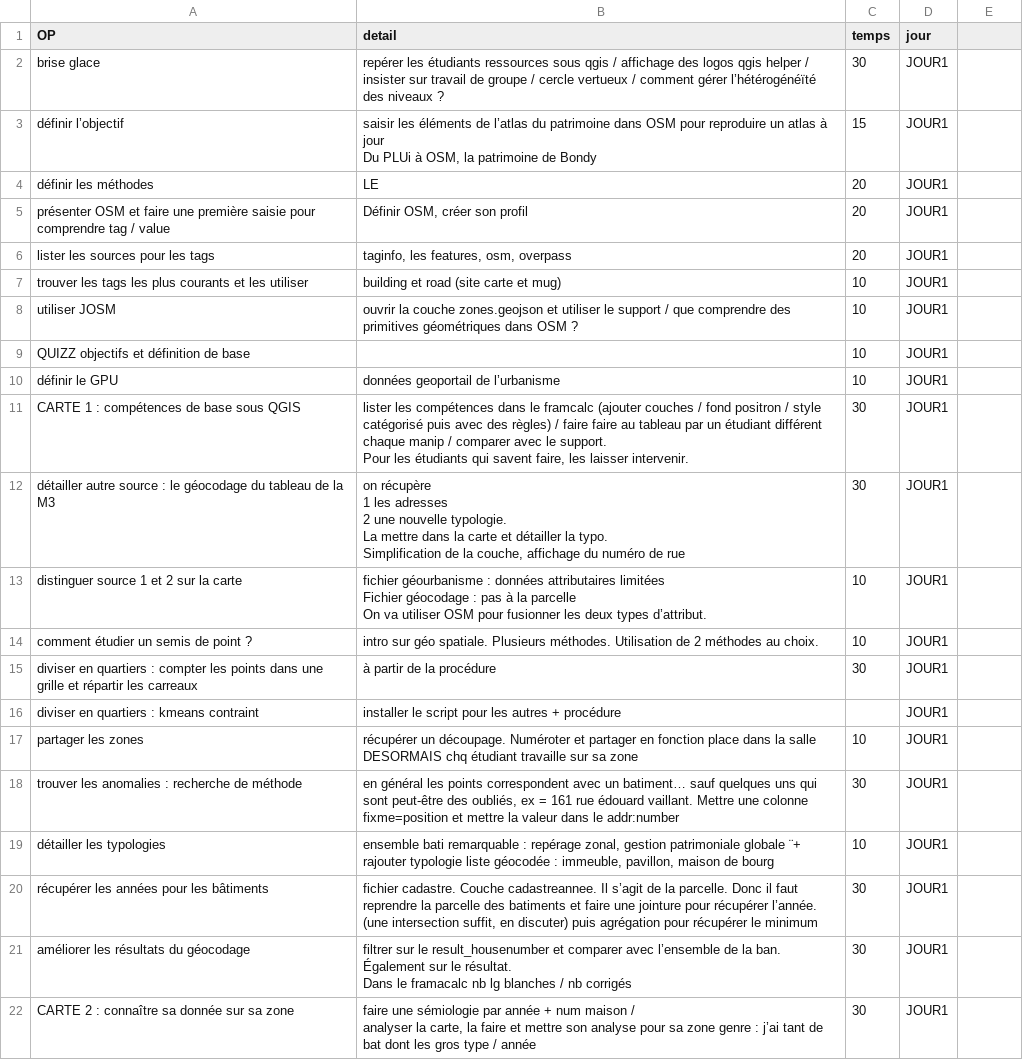
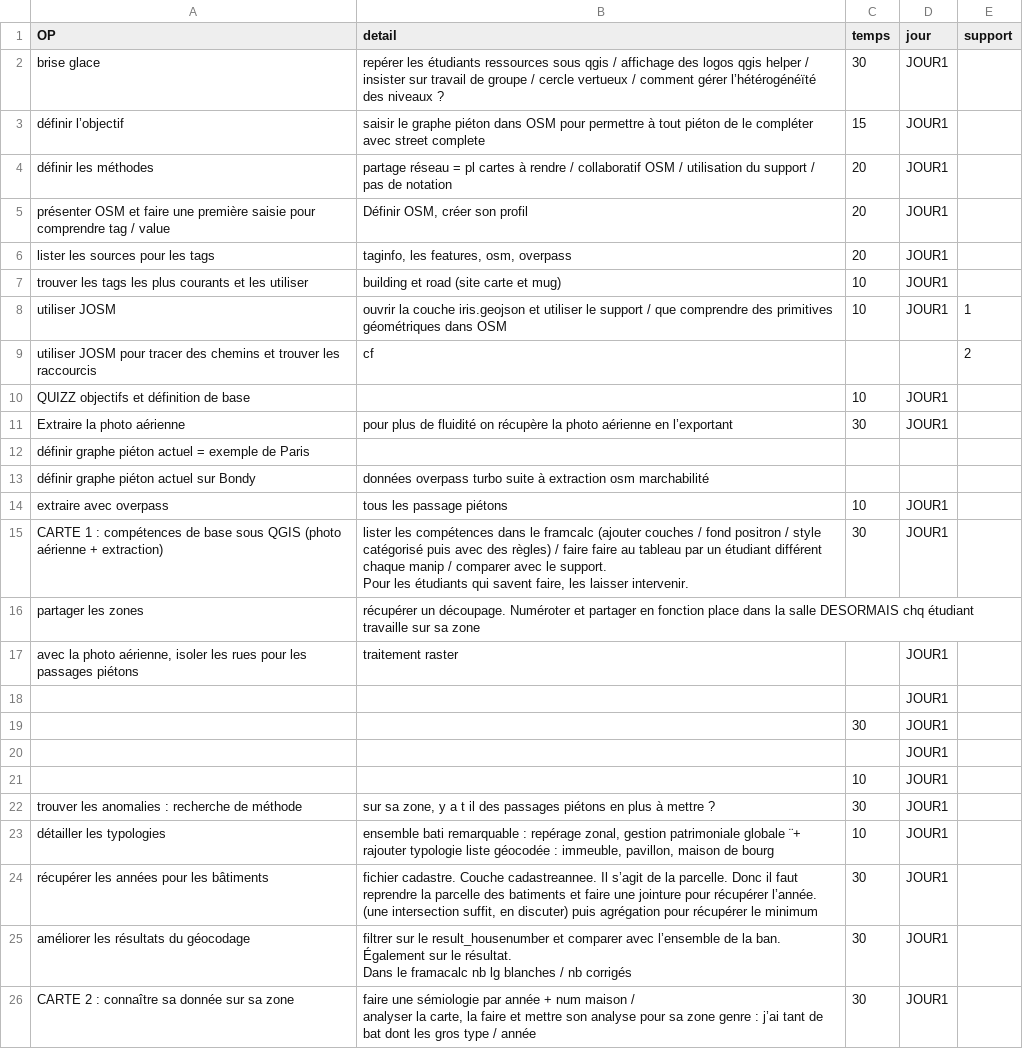
Before and after one commit to beababa/coursP8, a CSV file: data/tps.csv, drawn as a sheet; only a part is shown; removed rows and columns are numbered as before the commit, all else as after; ↵ is a line break in a cell; the diff names each change by its address in the sheet, - before the commit and + after, or states it on an @@ line.

```diff
--- a/data/tps.csv
+++ b/data/tps.csv
-E1: (empty)
+E1: support
-B3 (detail): saisir les éléments de l’atlas du patrimoine dans OSM pour reproduire un atlas à jour ↵ Du PLUi à OSM, la patrimoine de Bondy
+B3 (detail): saisir le graphe piéton dans OSM pour permettre à tout piéton de le compléter avec street complete
-B4 (detail): LE
+B4 (detail): partage réseau = pl cartes à rendre / collaboratif OSM / utilisation du support / pas de notation
-B8 (detail): …la couche zones.geojson et utiliser le support / que comprendre des primitives géométriques dans OSM ?
+B8 (detail): …la couche iris.geojson et utiliser le support / que comprendre des primitives géométriques dans OSM
-E8 (support): (empty)
+E8 (support): 1
+row 9: utiliser JOSM pour tracer des chemins et trouver les raccourcis | cf |  |  | 2
+row 11: Extraire la photo aérienne | pour plus de fluidité on récupère la photo aérienne en l’exportant | 30 | JOUR1
+row 12: définir graphe piéton actuel = exemple de Paris
+row 13: définir graphe piéton actuel sur Bondy | données overpass turbo suite à extraction osm marchabilité
-A14 (OP): définir le GPU
+A14 (OP): extraire avec overpass
-B14 (detail): données geoportail de l’urbanisme
+B14 (detail): tous les passage piétons
-A15 (OP): …sous QGIS
+A15 (OP): …sous QGIS (photo aérienne + extraction)
-row 12: détailler autre source : le géocodage du tableau de la M3 | on récupère ↵ 1 les adresses ↵ 2 une nouvelle typologie. ↵ La mettre dans la carte et détailler la typo. ↵ Simplification de la couche, affichage du numéro de rue | 30 | JOUR1
-row 13: distinguer source 1 et 2 sur la carte | fichier géourbanisme : données attributaires limitées ↵ Fichier géocodage : pas à la parcelle ↵ On va utiliser OSM pour fusionner les deux types d’attribut. | 10 | JOUR1
-row 14: comment étudier un semis de point ? | intro sur géo spatiale. Plusieurs méthodes. Utilisation de 2 méthodes au choix. | 10 | JOUR1
-row 15: diviser en quartiers : compter les points dans une grille et répartir les carreaux | à partir de la procédure | 30 | JOUR1
-row 16: diviser en quartiers : kmeans contraint | installer le script pour les autres + procédure |  | JOUR1
-C16 (temps): 10
+C16 (temps): (empty)
-D16 (jour): JOUR1
+D16 (jour): (empty)
+row 17: avec la photo aérienne, isoler les rues pour les passages piétons | traitement raster |  | JOUR1
+row 18:  |  |  | JOUR1
+row 19:  |  | 30 | JOUR1
+row 20:  |  |  | JOUR1
+row 21:  |  | 10 | JOUR1
-B22 (detail): en général les points correspondent avec un batiment… sauf quelques uns qui sont peut-être des oubliés, ex = 161 rue édouard vaillant. Mettre une colonne fixme=position et mettre la valeur dans le addr:number
+B22 (detail): sur sa zone, y a t il des passages piétons en plus à mettre ?
```
Also changed, not shown: 1 other file.
